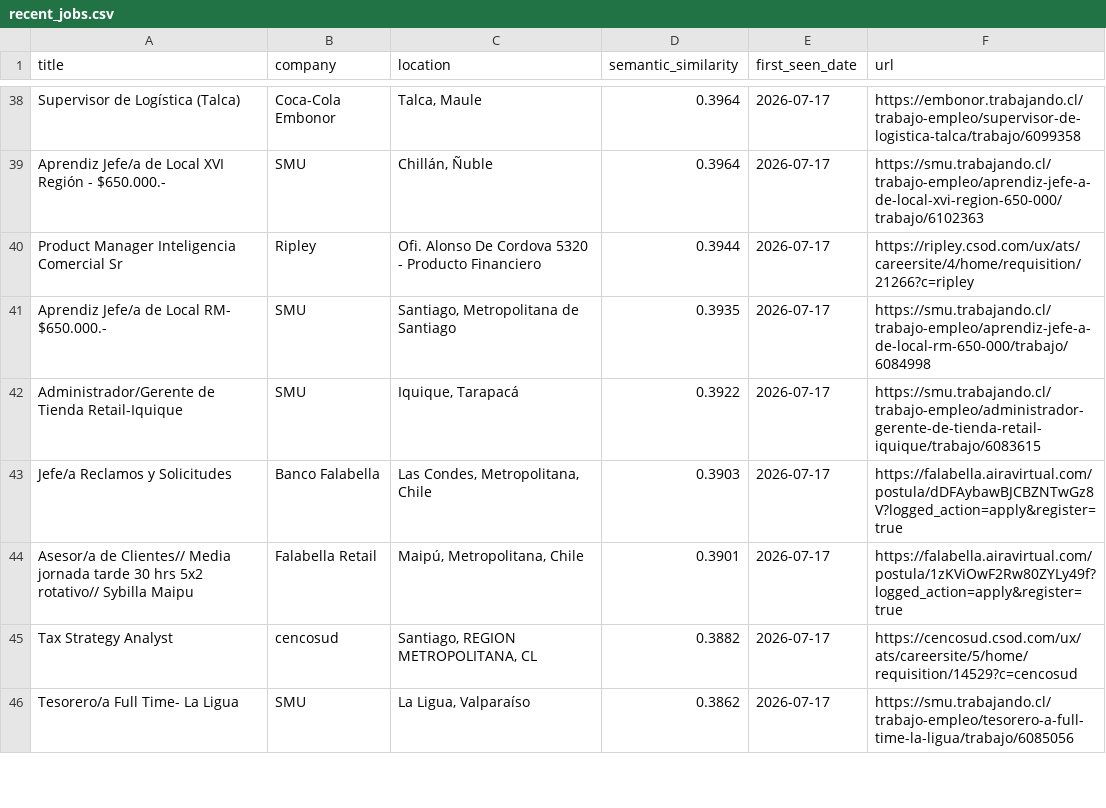
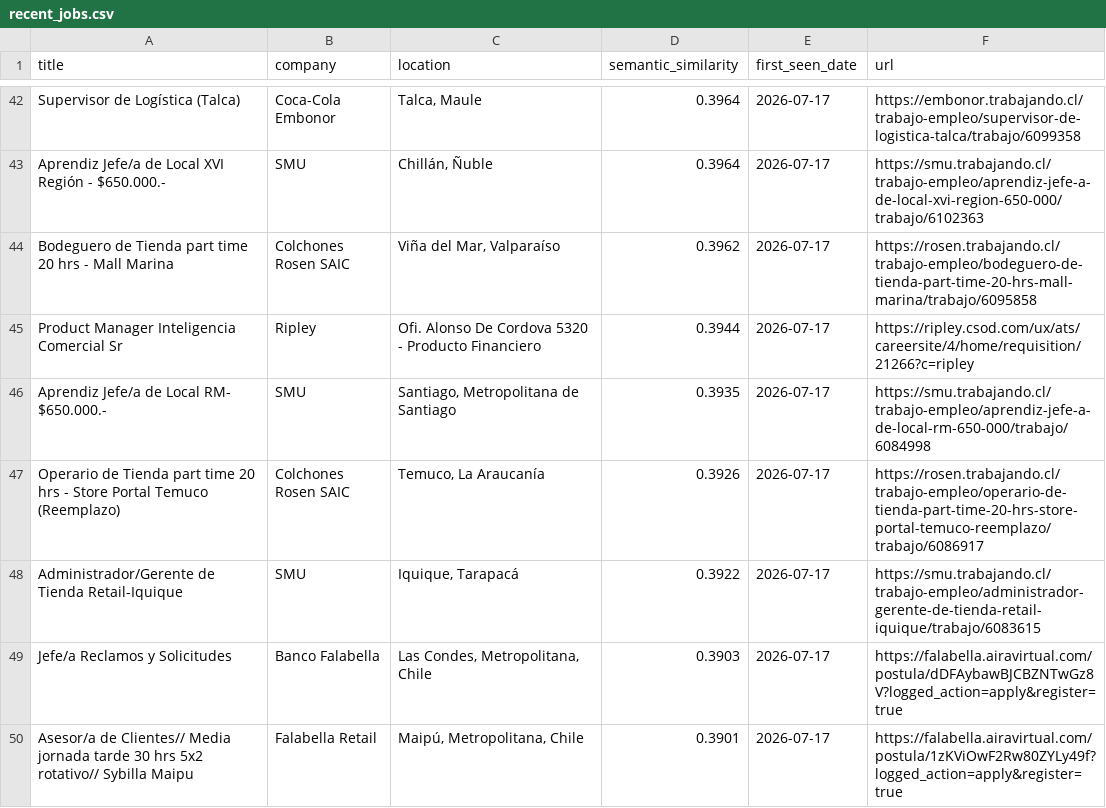
Before and after one commit to BarbaraPFloresRios/JobTrackerChile, a CSV file: data/recent_jobs.csv, drawn as a sheet; only a part is shown, gaps mark what is left out; the shorter side is filled out with more unchanged rows; the diff covers the shown part only; the diff names each change by its address in the sheet, - before the commit and + after, or states it on an @@ line.

```diff
--- a/data/recent_jobs.csv
+++ b/data/recent_jobs.csv
+row 44: Bodeguero de Tienda part time 20 hrs - Mall Marina | Colchones Rosen SAIC | Viña del Mar, Valparaíso | 0.3962 | 2026-07-17 | https://rosen.trabajando.cl/trabajo-empleo/bodeguero-de-tienda-part-time-20-hrs-mall-marina/trabajo/6095858
+row 47: Operario de Tienda part time 20 hrs - Store Portal Temuco (Reemplazo) | Colchones Rosen SAIC | Temuco, La Araucanía | 0.3926 | 2026-07-17 | https://rosen.trabajando.cl/trabajo-empleo/operario-de-tienda-part-time-20-hrs-store-portal-temuco-reemplazo/trabajo/6086917
```
Also changed, not shown: 11 added rows elsewhere in this file, 4 other files.
